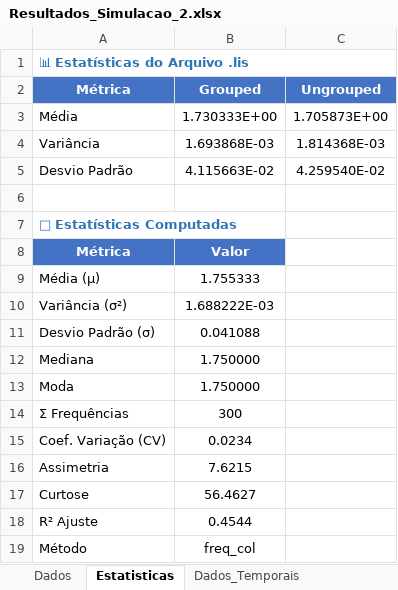
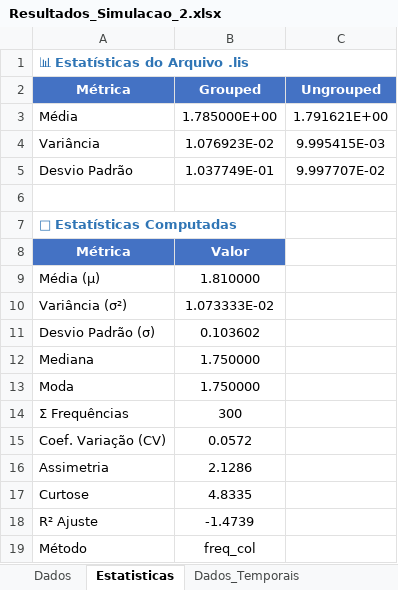
Before and after one commit to Jottynha/LIS-ANALYSIS, an Excel workbook: Simulation_Result/Resultados_Simulacao_2.xlsx, sheet Estatisticas, drawn as a sheet; values as stored, in another font and other column widths than the file's, no borders; the diff names each change by its address in the sheet, - before the commit and + after, or states it on an @@ line.

```diff
--- a/Simulation_Result/Resultados_Simulacao_2.xlsx (sheet Estatisticas)
+++ b/Simulation_Result/Resultados_Simulacao_2.xlsx (sheet Estatisticas)
-B3 (Grouped): 1.730333E+00
+B3 (Grouped): 1.785000E+00
-C3 (Ungrouped): 1.705873E+00
+C3 (Ungrouped): 1.791621E+00
-B4 (Grouped): 1.693868E-03
+B4 (Grouped): 1.076923E-02
-C4 (Ungrouped): 1.814368E-03
+C4 (Ungrouped): 9.995415E-03
-B5 (Grouped): 4.115663E-02
+B5 (Grouped): 1.037749E-01
-C5 (Ungrouped): 4.259540E-02
+C5 (Ungrouped): 9.997707E-02
-B9 (Grouped): 1.755333
+B9 (Grouped): 1.810000
-B10 (Grouped): 1.688222E-03
+B10 (Grouped): 1.073333E-02
-B11 (Grouped): 0.041088
+B11 (Grouped): 0.103602
-B15 (Grouped): 0.0234
+B15 (Grouped): 0.0572
-B16 (Grouped): 7.6215
+B16 (Grouped): 2.1286
-B17 (Grouped): 56.4627
+B17 (Grouped): 4.8335
-B18 (Grouped): 0.4544
+B18 (Grouped): -1.4739
```
Also changed, not shown: sheet Dados_Temporais, sheet Dados, Simulation_Result/Resultados_Simulacao_1.xlsx, Simulation_Result/Resultados_Simulacao_3.xlsx, 9 other files.
